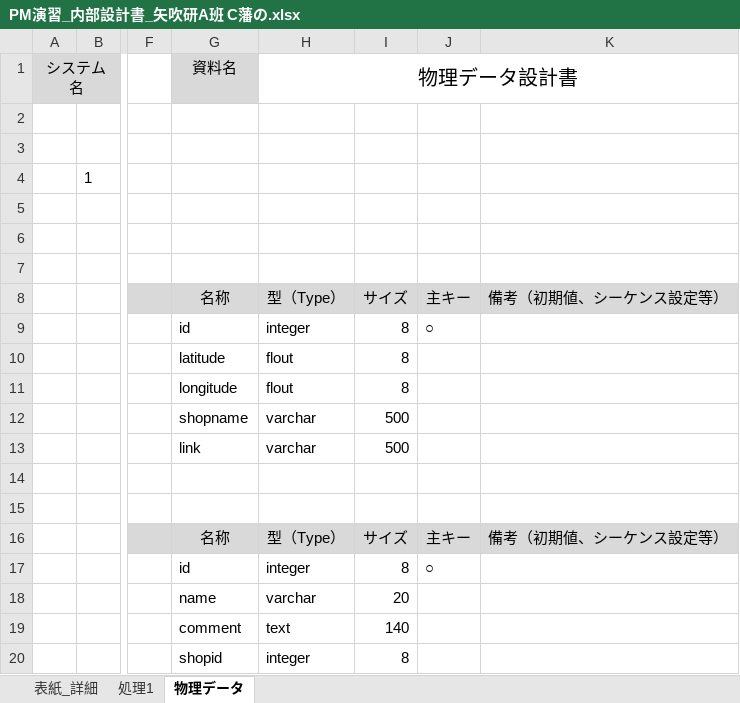
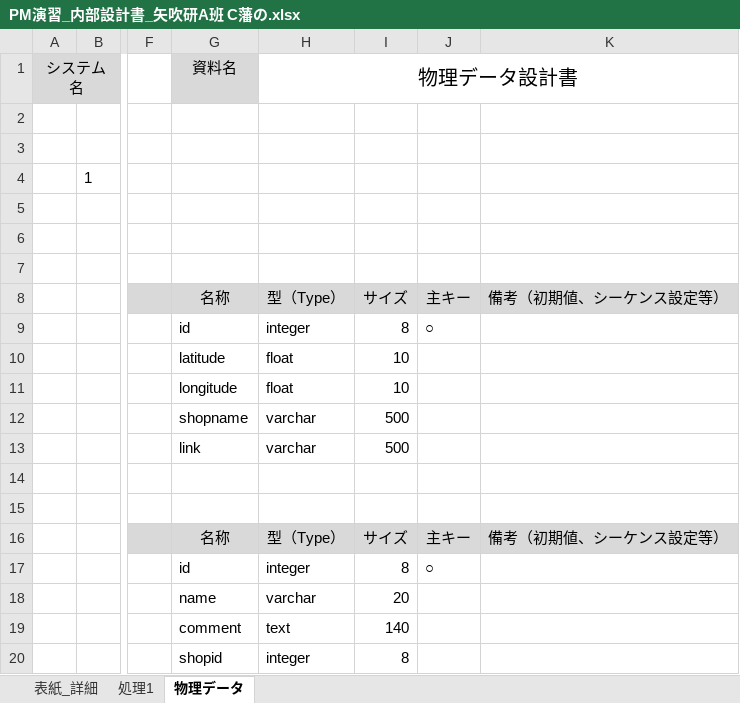
Before and after one commit to shimoda-a/pmpractice, an Excel workbook: yabuki-a/PM演習矢吹a/C藩の内部設計書/PM演習_内部設計書_矢吹研A班 C藩の.xlsx, sheet 物理データ, drawn as a sheet; only a part is shown, gaps mark what is left out; values as stored, in another font and other column widths than the file's, no borders; charts and pictures not drawn; the diff names each change by its address in the sheet, - before the commit and + after, or states it on an @@ line.

```diff
--- a/yabuki-a/PM演習矢吹a/C藩の内部設計書/PM演習_内部設計書_矢吹研A班 C藩の.xlsx (sheet 物理データ)
+++ b/yabuki-a/PM演習矢吹a/C藩の内部設計書/PM演習_内部設計書_矢吹研A班 C藩の.xlsx (sheet 物理データ)
-H10:H11: flout
+H10:H11: float
-I10:I11: 8
+I10:I11: 10
```
Also changed, not shown: 1 other file.
